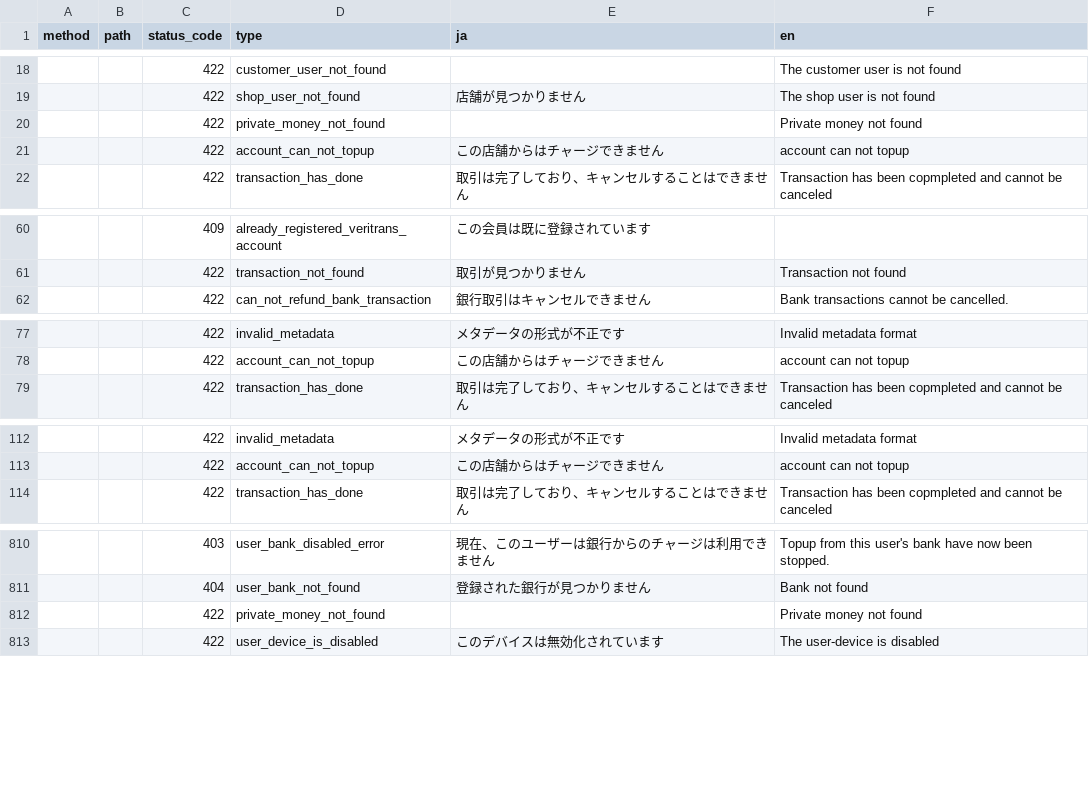
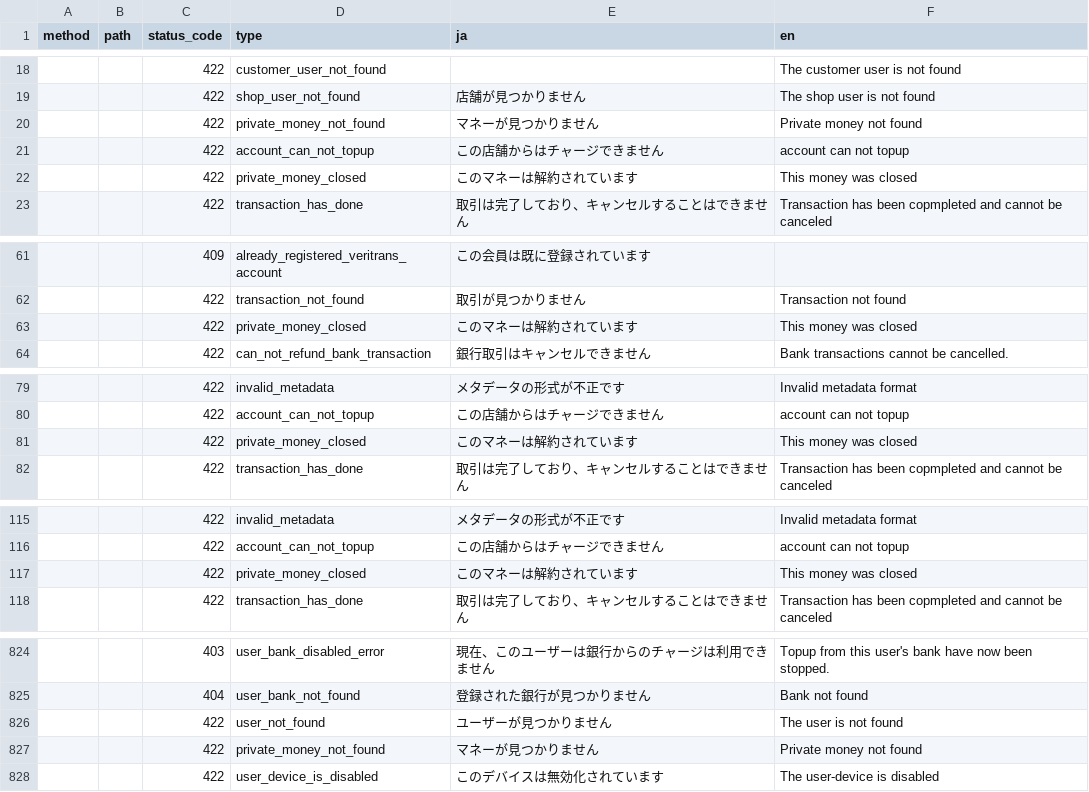
Before and after one commit to pokepay/partner-php-sdk, a CSV file: docs/error-response.csv, drawn as a sheet; only a part is shown, gaps mark what is left out; addresses are those after the commit; the diff covers the shown part only; the diff names each change by its address in the sheet, - before the commit and + after, or states it on an @@ line.

```diff
--- a/docs/error-response.csv
+++ b/docs/error-response.csv
-E20 (ja): (empty)
+E20 (ja): マネーが見つかりません
+row 22:  |  | 422 | private_money_closed | このマネーは解約されています | This money was closed
+row 63:  |  | 422 | private_money_closed | このマネーは解約されています | This money was closed
+row 81:  |  | 422 | private_money_closed | このマネーは解約されています | This money was closed
+row 117:  |  | 422 | private_money_closed | このマネーは解約されています | This money was closed
+row 826:  |  | 422 | user_not_found | ユーザーが見つかりません | The user is not found
-E827 (ja): (empty)
+E827 (ja): マネーが見つかりません
```
Also changed, not shown: 11 added rows, 4 moved rows and 46 edited cells elsewhere in this file.
